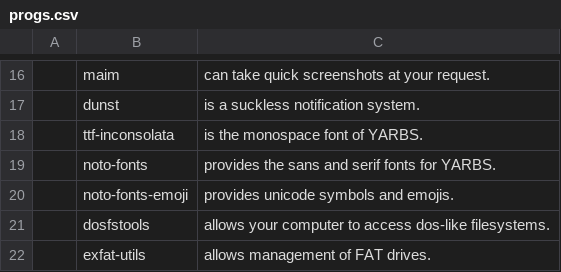
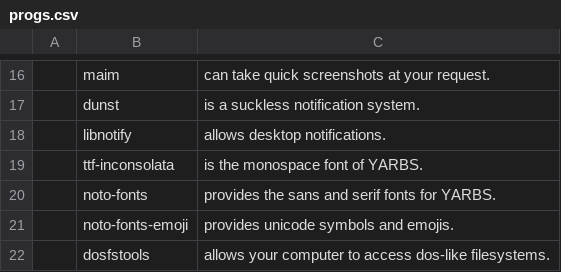
Before and after one commit to ispanos/anergos, a CSV file: progs.csv, drawn as a sheet; only a part is shown, gaps mark what is left out; the shorter side is filled out with more unchanged rows; the diff names each change by its address in the sheet, - before the commit and + after, or states it on an @@ line.

Commit message:
Update progs.csv

```diff
--- a/progs.csv
+++ b/progs.csv
+row 18:  | libnotify | allows desktop notifications.
```
